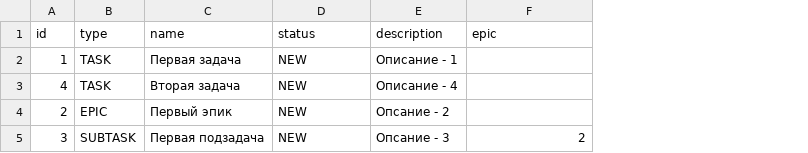
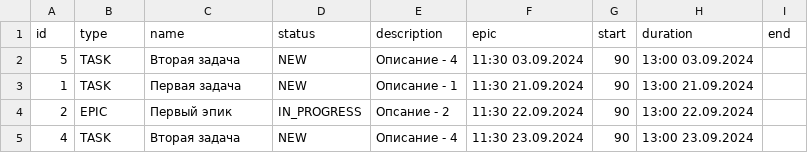
Before and after one commit to yuto-jj/java-kanban, a CSV file: resources/tasks.csv, drawn as a sheet; removed rows and columns are numbered as before the commit, all else as after; the diff names each change by its address in the sheet, - before the commit and + after, or states it on an @@ line.

```diff
--- a/resources/tasks.csv
+++ b/resources/tasks.csv
+column G (start), row 3: 90; row 5: 90
+column H (duration), row 3: 13:00 21.09.2024; row 5: 13:00 23.09.2024
+column I (end), empty
+row 2: 5 | TASK | Вторая задача | NEW | Описание - 4 | 11:30 03.09.2024 | 90 | 13:00 03.09.2024
-F3 (epic): (empty)
+F3 (epic): 11:30 21.09.2024
+row 4: 2 | EPIC | Первый эпик | IN_PROGRESS | Опсание - 2 | 11:30 22.09.2024 | 90 | 13:00 22.09.2024
-F5 (epic): (empty)
+F5 (epic): 11:30 23.09.2024
-row 4: 2 | EPIC | Первый эпик | NEW | Опсание - 2
-row 5: 3 | SUBTASK | Первая подзадача | NEW | Опсание - 3 | 2
```
Also changed, not shown: 9 other files.
